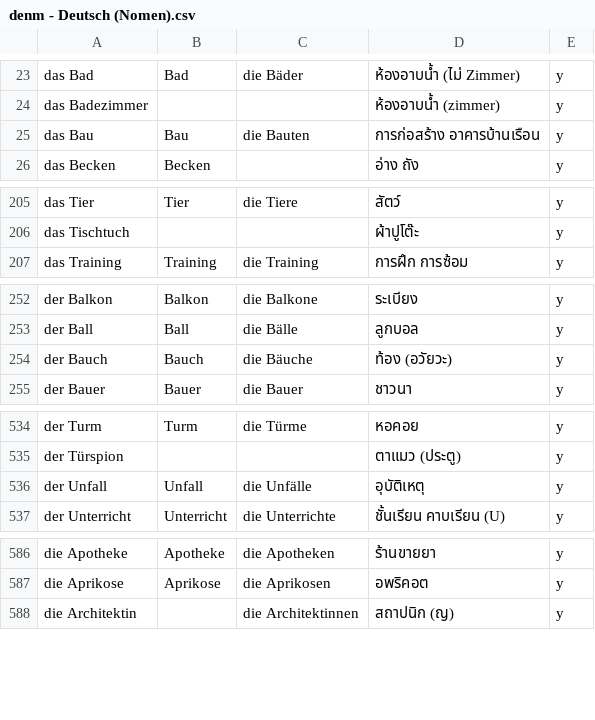
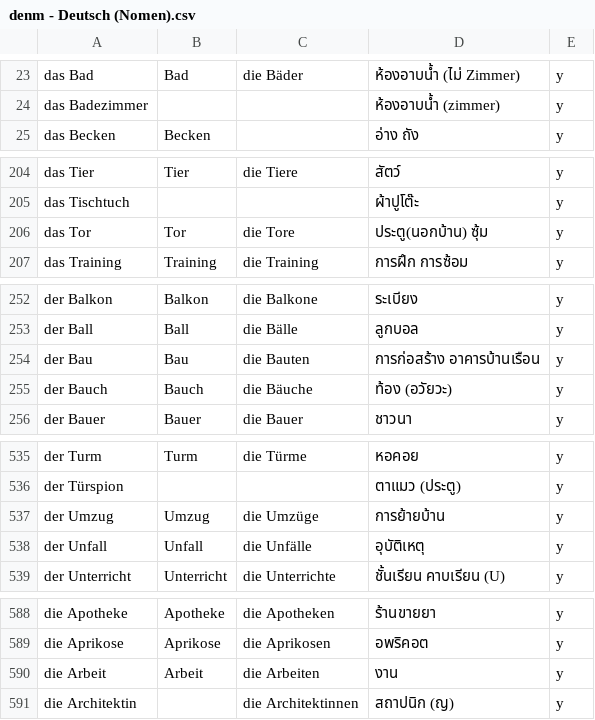
Before and after one commit to ponlawat-w/anki-collection, a CSV file: denm - Deutsch (Nomen).csv, drawn as a sheet; only a part is shown, gaps mark what is left out; removed rows and columns are numbered as before the commit, all else as after; the diff covers the shown part only; the diff names each change by its address in the sheet, - before the commit and + after, or states it on an @@ line.

```diff
--- a/denm - Deutsch (Nomen).csv
+++ b/denm - Deutsch (Nomen).csv
-row 25: das Bau | Bau | die Bauten | การก่อสร้าง อาคารบ้านเรือน | y
+row 206: das Tor | Tor | die Tore | ประตู(นอกบ้าน) ซุ้ม | y
+row 254: der Bau | Bau | die Bauten | การก่อสร้าง อาคารบ้านเรือน | y
+row 537: der Umzug | Umzug | die Umzüge | การย้ายบ้าน | y
+row 590: die Arbeit | Arbeit | die Arbeiten | งาน | y
```
Also changed, not shown: 1 added row and 1 edited cell elsewhere in this file, desz - Deutsch (Satz).csv, dezz - Deutsch (etc).csv, 4 other files.
